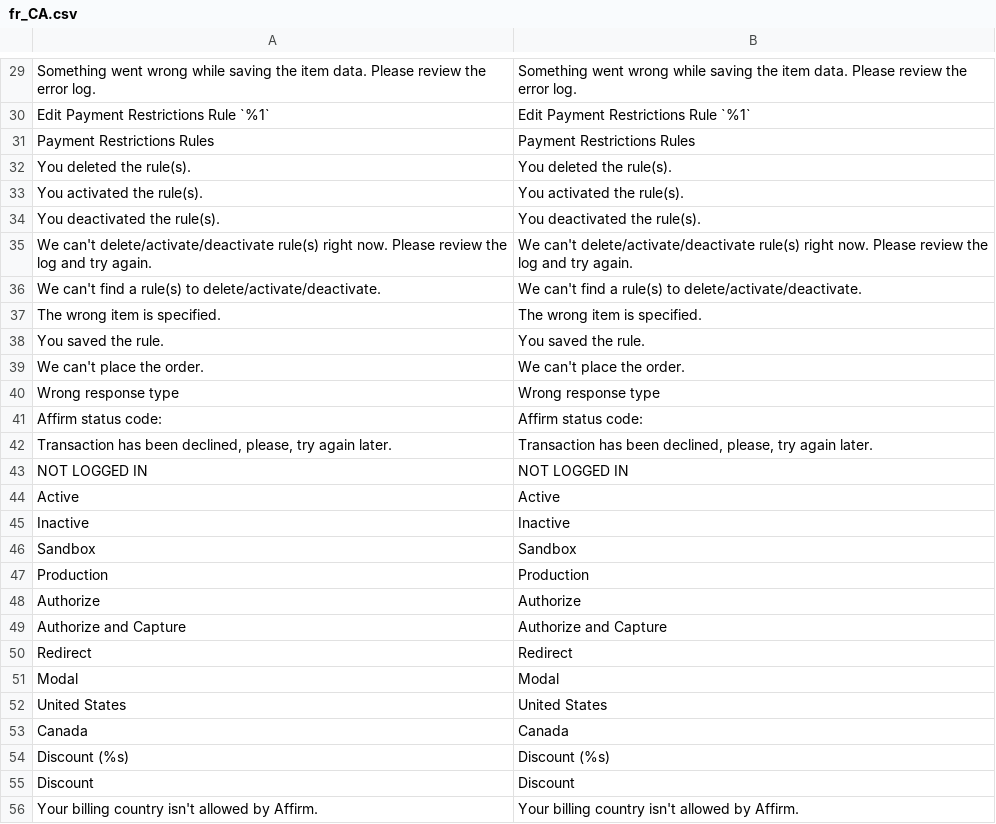
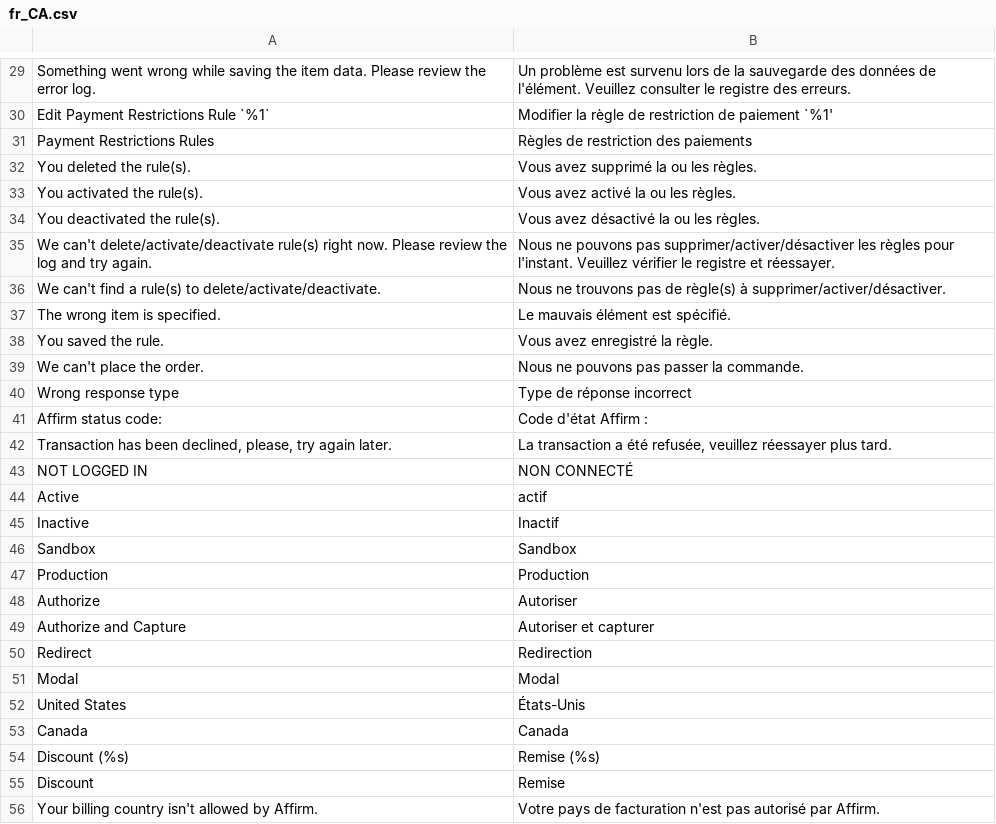
Before and after one commit to Affirm/Magento2_Affirm, a CSV file: i18n/fr_CA.csv, drawn as a sheet; only a part is shown, gaps mark what is left out; the diff covers the shown part only; the diff names each change by its address in the sheet, - before the commit and + after, or states it on an @@ line.

```diff
--- a/i18n/fr_CA.csv
+++ b/i18n/fr_CA.csv
-B29: Something went wrong while saving the item data. Please review the error log.
+B29: Un problème est survenu lors de la sauvegarde des données de l'élément. Veuillez consulter le registre des erreurs.
-B30: Edit Payment Restrictions Rule `%1`
+B30: Modifier la règle de restriction de paiement `%1'
-B31: Payment Restrictions Rules
+B31: Règles de restriction des paiements
-B32: You deleted the rule(s).
+B32: Vous avez supprimé la ou les règles.
-B33: You activated the rule(s).
+B33: Vous avez activé la ou les règles.
-B34: You deactivated the rule(s).
+B34: Vous avez désactivé la ou les règles.
-B35: We can't delete/activate/deactivate rule(s) right now. Please review the log and try again.
+B35: Nous ne pouvons pas supprimer/activer/désactiver les règles pour l'instant. Veuillez vérifier le registre et réessayer.
-B36: We can't find a rule(s) to delete/activate/deactivate.
+B36: Nous ne trouvons pas de règle(s) à supprimer/activer/désactiver.
-B37: The wrong item is specified.
+B37: Le mauvais élément est spécifié.
-B38: You saved the rule.
+B38: Vous avez enregistré la règle.
-B39: We can't place the order.
+B39: Nous ne pouvons pas passer la commande.
-B40: Wrong response type
+B40: Type de réponse incorrect
-B41: Affirm status code:
+B41: Code d'état Affirm :
-B42: Transaction has been declined, please, try again later.
+B42: La transaction a été refusée, veuillez réessayer plus tard.
-B43: NOT LOGGED IN
+B43: NON CONNECTÉ
-B44: Active
+B44: actif
-B45: Inactive
+B45: Inactif
-B48: Authorize
+B48: Autoriser
-B49: Authorize and Capture
+B49: Autoriser et capturer
-B50: Redirect
+B50: Redirection
-B52: United States
+B52: États-Unis
-B54: Discount (%s)
+B54: Remise (%s)
-B55: Discount
+B55: Remise
-B56: Your billing country isn't allowed by Affirm.
+B56: Votre pays de facturation n'est pas autorisé par Affirm.
```
Also changed, not shown: 159 edited cells elsewhere in this file.
